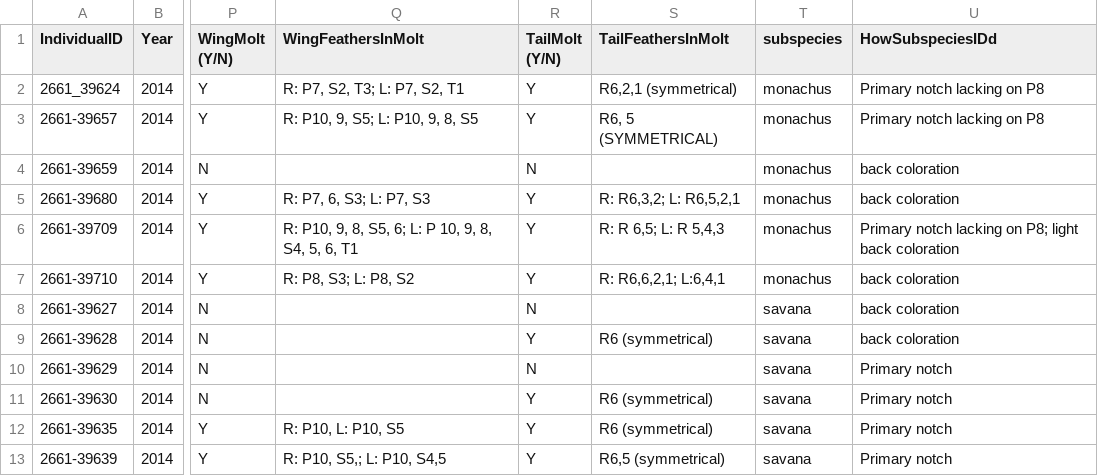
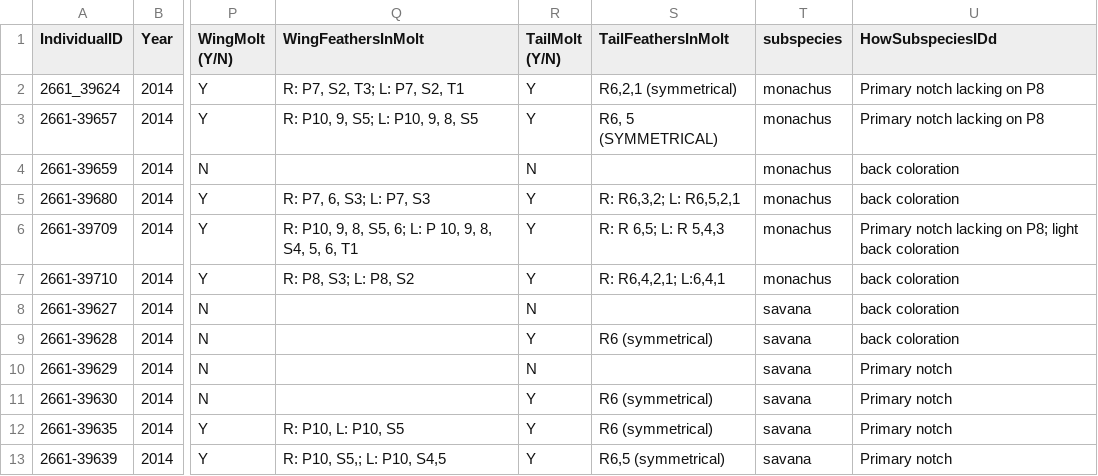
Before and after one commit to mmacphe/Tyrannus_isotopes, a CSV file: Tyrannus_savana_sample_data.csv, drawn as a sheet; only a part is shown, gaps mark what is left out; the diff names each change by its address in the sheet, - before the commit and + after, or states it on an @@ line.

Commit message:
Update Tyrannus_savana_sample_data.csv
Fixed a typo in the molted feathers of a T. s. monachus individual from original field data sheets.

```diff
--- a/Tyrannus_savana_sample_data.csv
+++ b/Tyrannus_savana_sample_data.csv
-S7 (TailFeathersInMolt): R: R6,6,2,1; L:6,4,1
+S7 (TailFeathersInMolt): R: R6,4,2,1; L:6,4,1
```
